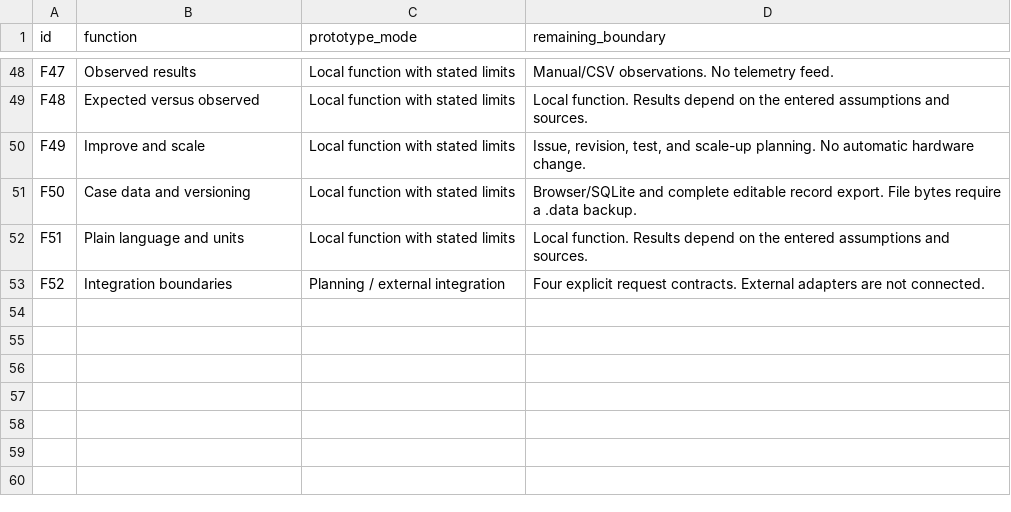
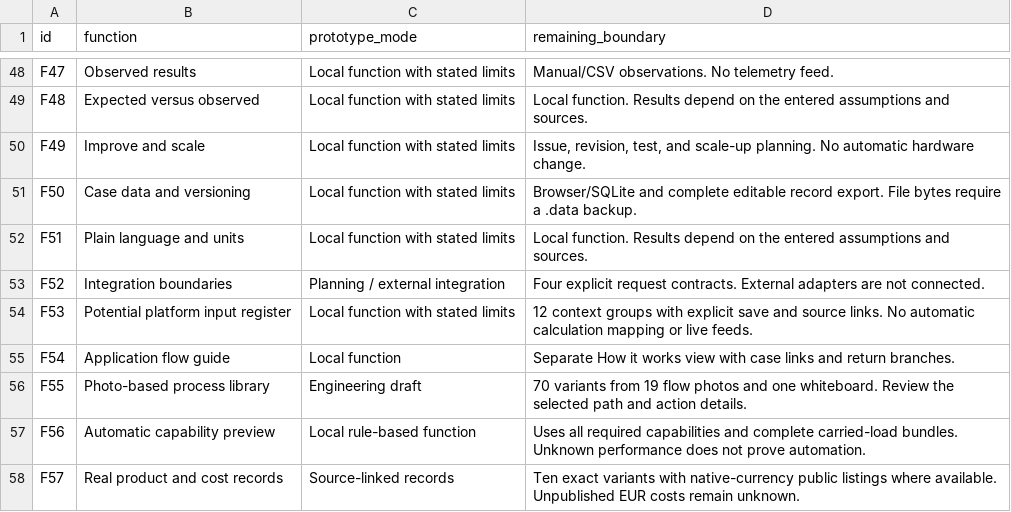
Before and after one commit to radoygeorgiev/Hybrid_workforce, a CSV file: docs/v2-implementation.csv, drawn as a sheet; only a part is shown, gaps mark what is left out.

Commit message:
Add process capability analysis, real products, and grouped navigation

```diff
--- a/docs/v2-implementation.csv
+++ b/docs/v2-implementation.csv
@@ -53 +53,6 @@ F51,Plain language and units,Local function with stated limits,Local function. R
 F52,Integration boundaries,Planning / external integration,Four explicit request contracts. External adapters are not connected.
+F53,Potential platform input register,Local function with stated limits,12 context groups with explicit save and source links. No automatic calculation mapping or live feeds.
+F54,Application flow guide,Local function,Separate How it works view with case links and return branches.
+F55,Photo-based process library,Engineering draft,70 variants from 19 flow photos and one whiteboard. Review the selected path and action details.
+F56,Automatic capability preview,Local rule-based function,Uses all required capabilities and complete carried-load bundles. Unknown performance does not prove automation.
+F57,Real product and cost records,Source-linked records,Ten exact variants with native-currency public listings where available. Unpublished EUR costs remain unknown.
```
Also changed, not shown: 45 other files.
